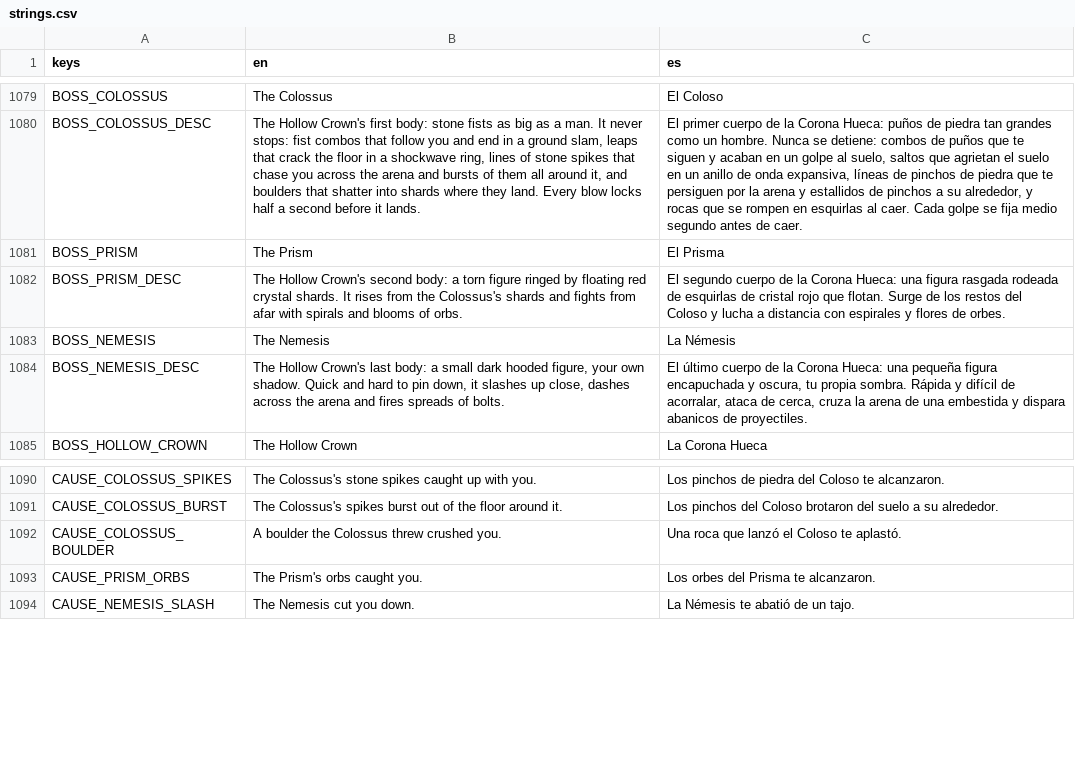
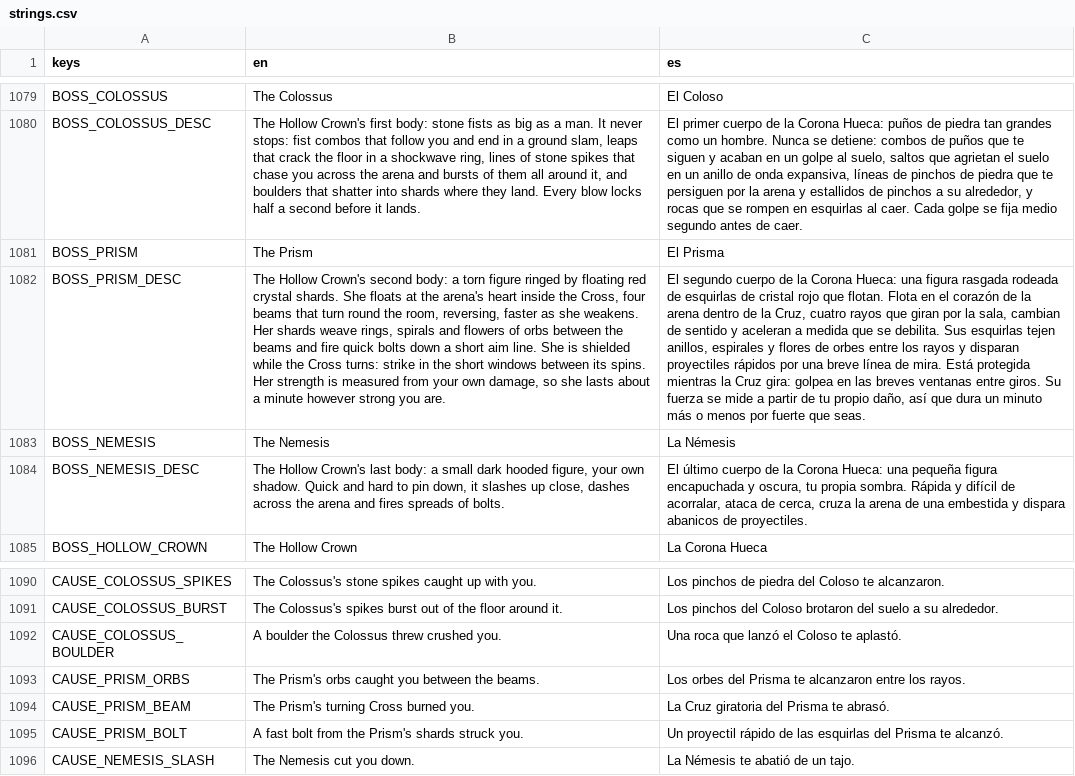
Before and after one commit to riusprime/zero-depth, a CSV file: locale/strings.csv, drawn as a sheet; only a part is shown, gaps mark what is left out; the diff names each change by its address in the sheet, - before the commit and + after, or states it on an @@ line.

```diff
--- a/locale/strings.csv
+++ b/locale/strings.csv
-B1082 (en): …crystal shards. It rises from the Colossus's shards and fights from afar with spirals and blooms of orbs.
+B1082 (en): …crystal shards. She floats at the arena's heart inside the Cross, four beams that turn round the room, reversing, faster as she weakens. Her shards weave rings, spirals and flowers of orbs between the beams and fire quick bolts down a short aim line. She is shielded while the Cross turns: strike in the short windows between its spins. Her strength is measured from your own damage, so she lasts about a minute however strong you are.
-C1082 (es): …que flotan. Surge de los restos del Coloso y lucha a distancia con espirales y flores de orbes.
+C1082 (es): …que flotan. Flota en el corazón de la arena dentro de la Cruz, cuatro rayos que giran por la sala, cambian de sentido y aceleran a medida que se debilita. Sus esquirlas tejen anillos, espirales y flores de orbes entre los rayos y disparan proyectiles rápidos por una breve línea de mira. Está protegida mientras la Cruz gira: golpea en las breves ventanas entre giros. Su fuerza se mide a partir de tu propio daño, así que dura un minuto más o menos por fuerte que seas.
-B1093 (en): The Prism's orbs caught you.
+B1093 (en): The Prism's orbs caught you between the beams.
-C1093 (es): Los orbes del Prisma te alcanzaron.
+C1093 (es): Los orbes del Prisma te alcanzaron entre los rayos.
+row 1094: CAUSE_PRISM_BEAM | The Prism's turning Cross burned you. | La Cruz giratoria del Prisma te abrasó.
+row 1095: CAUSE_PRISM_BOLT | A fast bolt from the Prism's shards struck you. | Un proyectil rápido de las esquirlas del Prisma te alcanzó.
```
Also changed, not shown: 57 other files.
